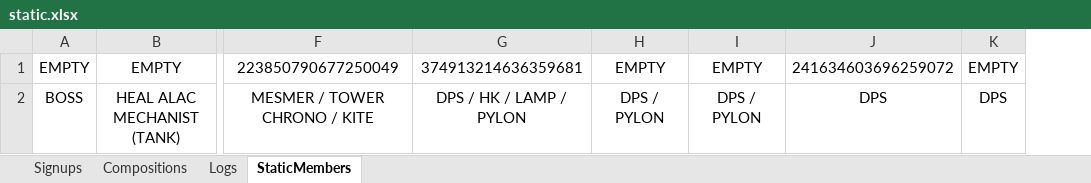
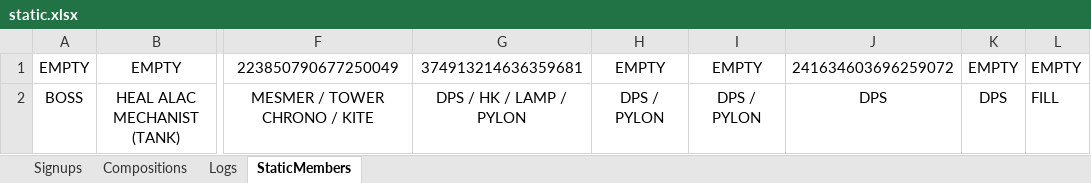
Before and after one commit to NenadGvozdenac/GW2_DiscordBot, an Excel workbook: static.xlsx, sheet StaticMembers, drawn as a sheet; only a part is shown, gaps mark what is left out; values as stored, in another font and other column widths than the file's, no borders; the diff names each change by its address in the sheet, - before the commit and + after, or states it on an @@ line.

```diff
--- a/static.xlsx (sheet StaticMembers)
+++ b/static.xlsx (sheet StaticMembers)
+column L, rows 1-2: EMPTY | FILL
```
Also changed, not shown: 13 other files.
